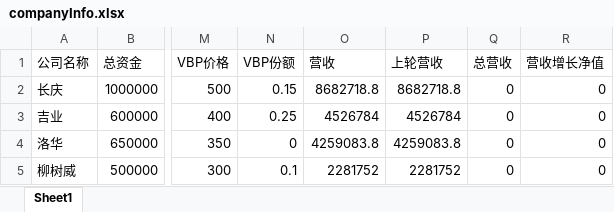
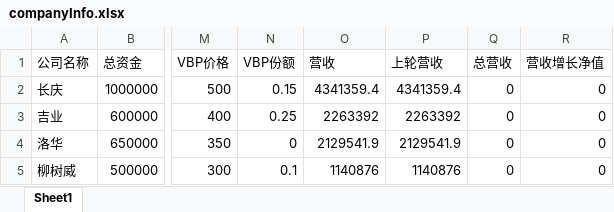
Before and after one commit to Kaoruha/MedicalWar, an Excel workbook: app/data/mould_new/companyInfo.xlsx, sheet Sheet1, drawn as a sheet; only a part is shown, gaps mark what is left out; values as stored, in another font and other column widths than the file's, no borders; the diff names each change by its address in the sheet, - before the commit and + after, or states it on an @@ line.

```diff
--- a/app/data/mould_new/companyInfo.xlsx (sheet Sheet1)
+++ b/app/data/mould_new/companyInfo.xlsx (sheet Sheet1)
-O2 (营收): 8682718.8
+O2 (营收): 4341359.4
-P2 (上轮营收): 8682718.8
+P2 (上轮营收): 4341359.4
-O3 (营收): 4526784
+O3 (营收): 2263392
-P3 (上轮营收): 4526784
+P3 (上轮营收): 2263392
-O4 (营收): 4259083.8
+O4 (营收): 2129541.9
-P4 (上轮营收): 4259083.8
+P4 (上轮营收): 2129541.9
-O5 (营收): 2281752
+O5 (营收): 1140876
-P5 (上轮营收): 2281752
+P5 (上轮营收): 1140876
```
Also changed, not shown: app/data/mould_new/InputTableA.xlsx, app/data/mould_new/InputTableB.xlsx, 20 other files.
